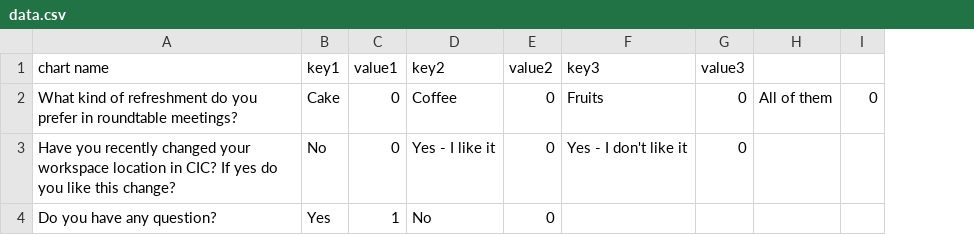
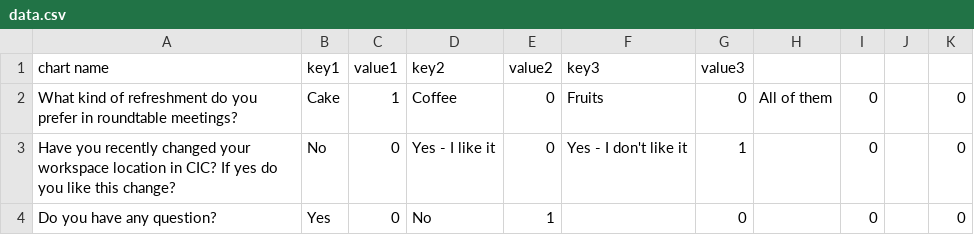
Before and after one commit to mjdehkordi/CICpolling, a CSV file: data.csv, drawn as a sheet; the diff names each change by its address in the sheet, - before the commit and + after, or states it on an @@ line.

```diff
--- a/data.csv
+++ b/data.csv
+column J, empty
+column K, rows 2-4: all 0
-C2 (value1): 0
+C2 (value1): 1
-G3 (value3): 0
+G3 (value3): 1
-I3:I4: (empty)
+I3:I4: 0
-C4 (value1): 1
+C4 (value1): 0
-E4 (value2): 0
+E4 (value2): 1
-G4 (value3): (empty)
+G4 (value3): 0
```
Also changed, not shown: 2 other files.
